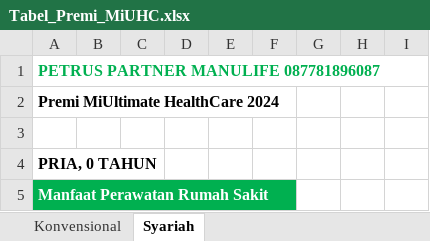
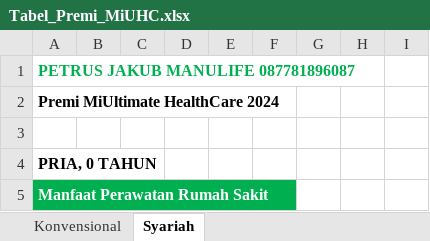
Before and after one commit to petrusjakub/kirodev, an Excel workbook: Tabel_Premi_MiUHC.xlsx, sheet Syariah, drawn as a sheet; only a part is shown; values as stored, in another font and other column widths than the file's, no borders; the diff names each change by its address in the sheet, - before the commit and + after, or states it on an @@ line.

Commit message:
fix: update header text to PETRUS JAKUB MANULIFE and regenerate xlsx

```diff
--- a/Tabel_Premi_MiUHC.xlsx (sheet Syariah)
+++ b/Tabel_Premi_MiUHC.xlsx (sheet Syariah)
-A1: PETRUS PARTNER MANULIFE 087781896087
+A1: PETRUS JAKUB MANULIFE 087781896087
```
Also changed, not shown: sheet Konvensional, 1 other file.
